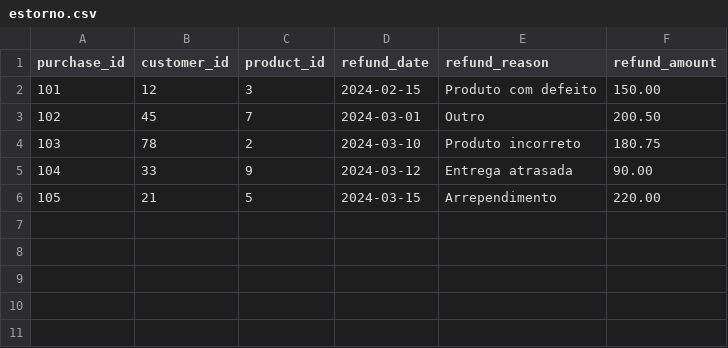
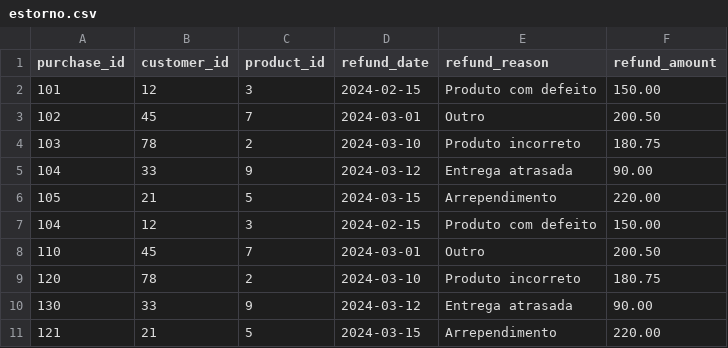
Before and after one commit to frcronos/shoesbr, a CSV file: seeds/estorno.csv, drawn as a sheet.

Commit message:
commit test

```diff
--- a/seeds/estorno.csv
+++ b/seeds/estorno.csv
@@ -6 +6,6 @@ purchase_id,customer_id,product_id,refund_date,refund_reason,refund_amount
 105,21,5,2024-03-15,"Arrependimento",220.00
+104,12,3,2024-02-15,"Produto com defeito",150.00
+110,45,7,2024-03-01,"Outro",200.50
+120,78,2,2024-03-10,"Produto incorreto",180.75
+130,33,9,2024-03-12,"Entrega atrasada",90.00
+121,21,5,2024-03-15,"Arrependimento",220.00
```
